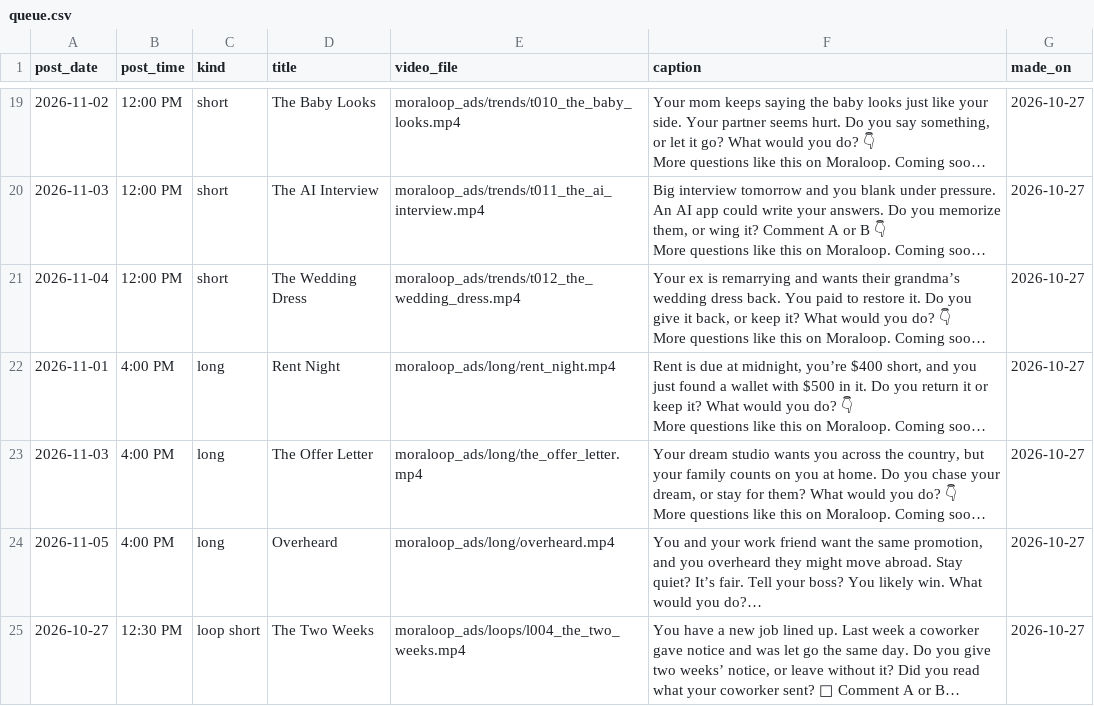
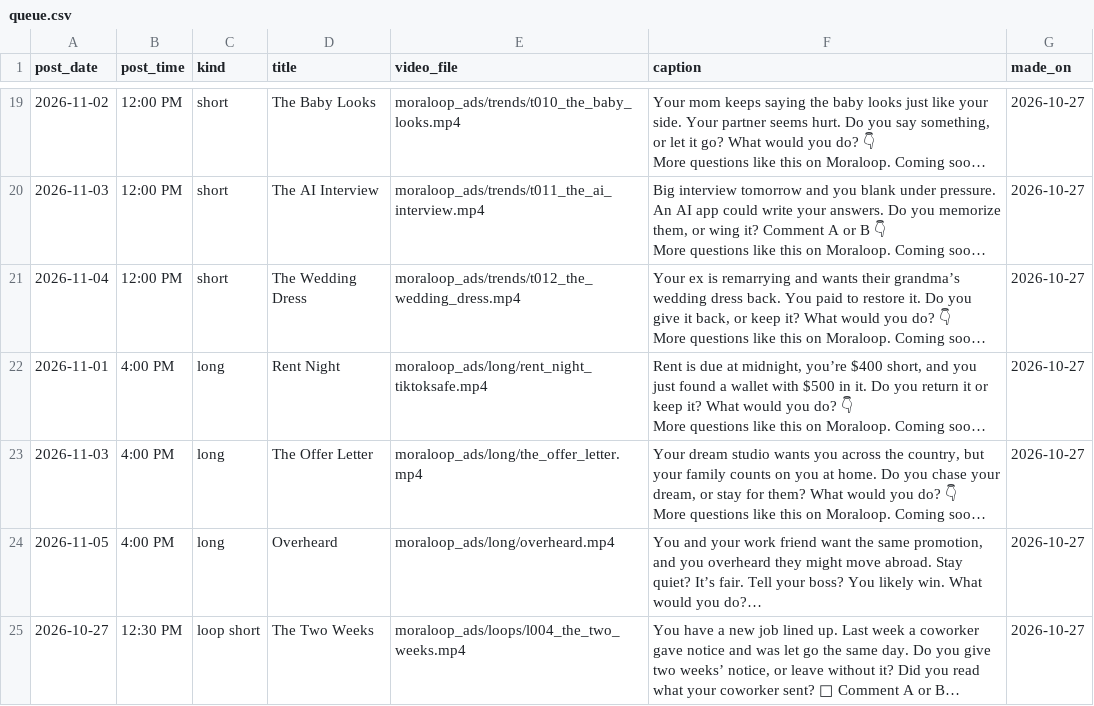
Before and after one commit to whozeek/Shark-Game, a CSV file: moraloop_ads/plan/queue.csv, drawn as a sheet; only a part is shown, gaps mark what is left out; long unchanged cells end in …; the diff names each change by its address in the sheet, - before the commit and + after, or states it on an @@ line.

```diff
--- a/moraloop_ads/plan/queue.csv
+++ b/moraloop_ads/plan/queue.csv
-E22 (video_file): moraloop_ads/long/rent_night.mp4
+E22 (video_file): moraloop_ads/long/rent_night_tiktoksafe.mp4
```
Also changed, not shown: 3 other files.
